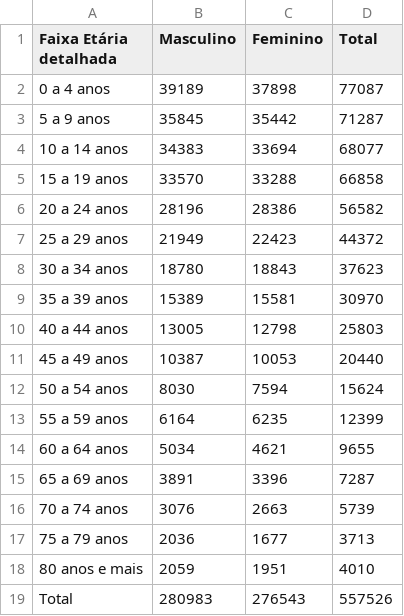
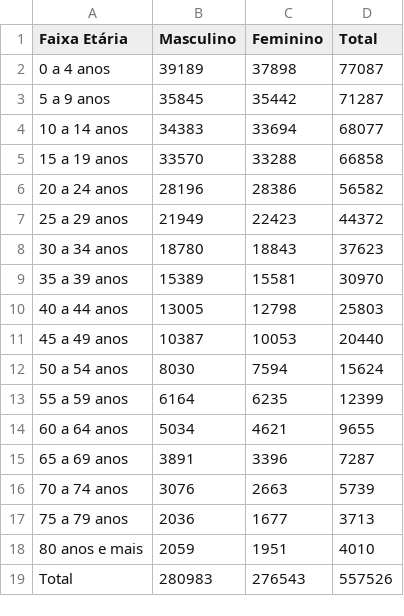
Before and after one commit to cesar-galvao/estrutura-populacional-demografia, a CSV file: pop2000.csv, drawn as a sheet; the diff names each change by its address in the sheet, - before the commit and + after, or states it on an @@ line.

Commit message:
Update pop2000.csv

```diff
--- a/pop2000.csv
+++ b/pop2000.csv
-A1: Faixa Etária detalhada
+A1: Faixa Etária
```
